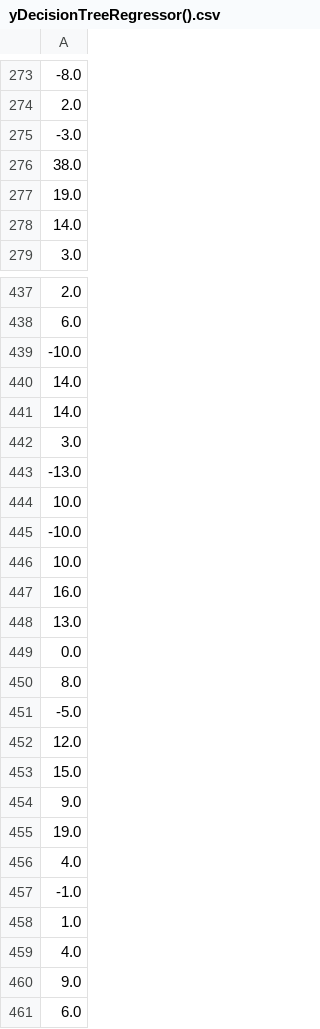
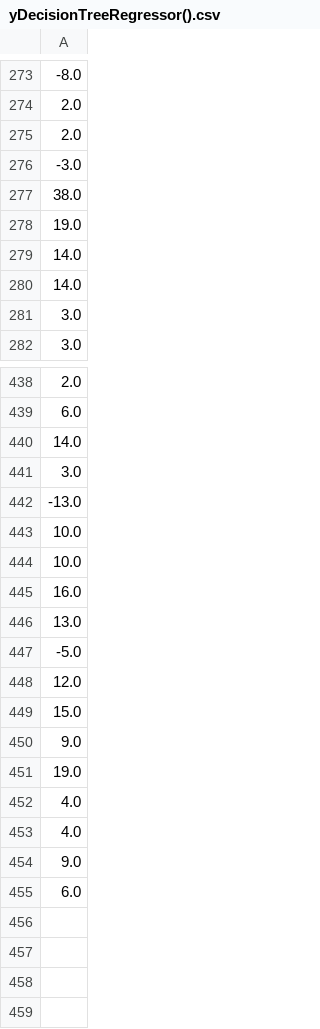
Before and after one commit to gil-lampe/dst-airlines, a CSV file: airflow/clean_data/yDecisionTreeRegressor().csv, drawn as a sheet; only a part is shown, gaps mark what is left out; removed rows and columns are numbered as before the commit, all else as after; the diff covers the shown part only; the diff names each change by its address in the sheet, - before the commit and + after, or states it on an @@ line.

```diff
--- a/airflow/clean_data/yDecisionTreeRegressor().csv
+++ b/airflow/clean_data/yDecisionTreeRegressor().csv
+row 275: 2.0
-row 440: 14.0
+row 280: 14.0
+row 281: 3.0
-row 439: -10.0
-row 445: -10.0
-row 449: 0.0
-row 450: 8.0
-row 457: -1.0
-row 458: 1.0
```
Also changed, not shown: 3 added rows and 5 removed rows elsewhere in this file, airflow/clean_data/XDecisionTreeRegressor().csv, airflow/clean_data/XLinearRegression().csv, 13 other files.
